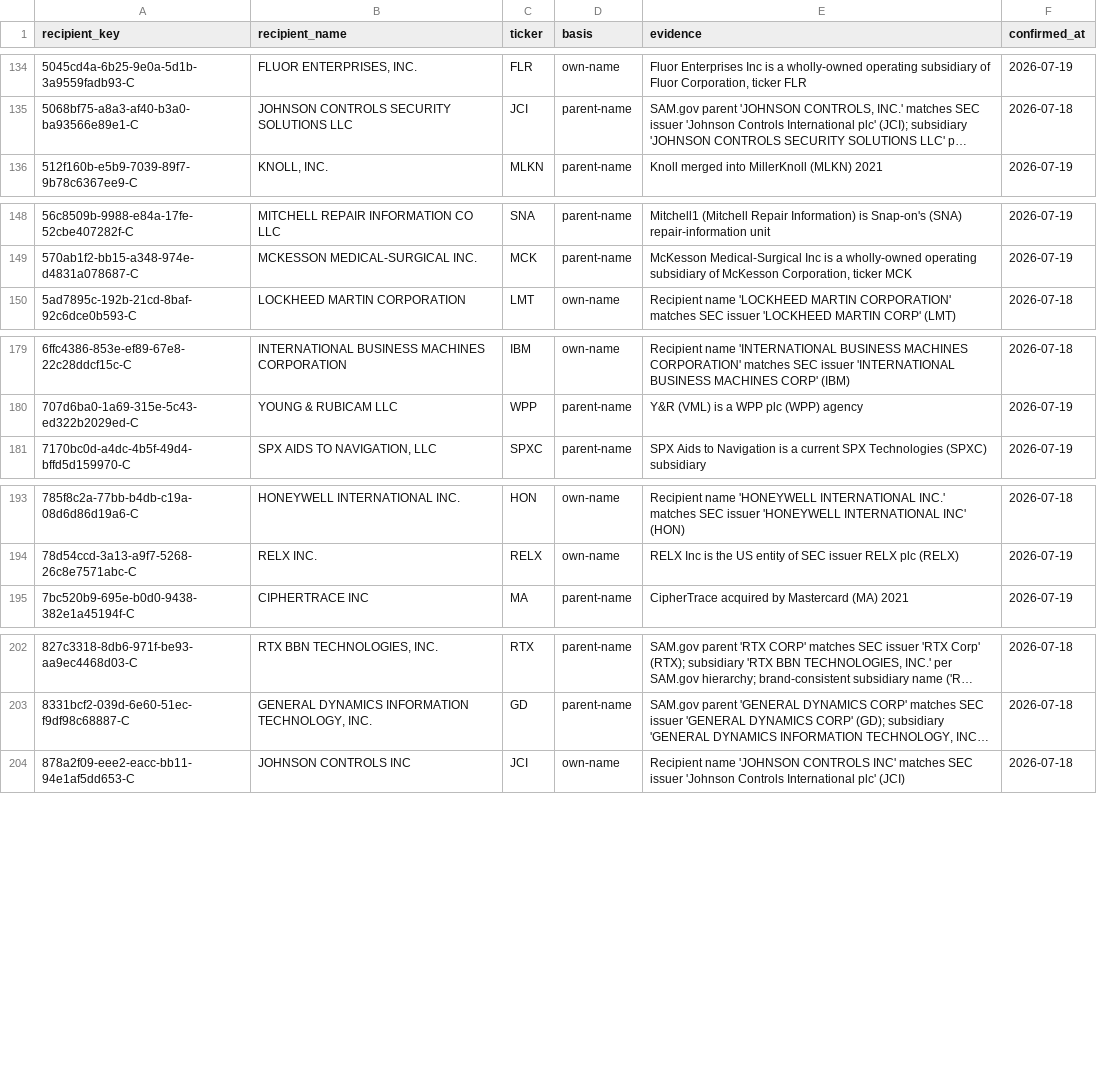
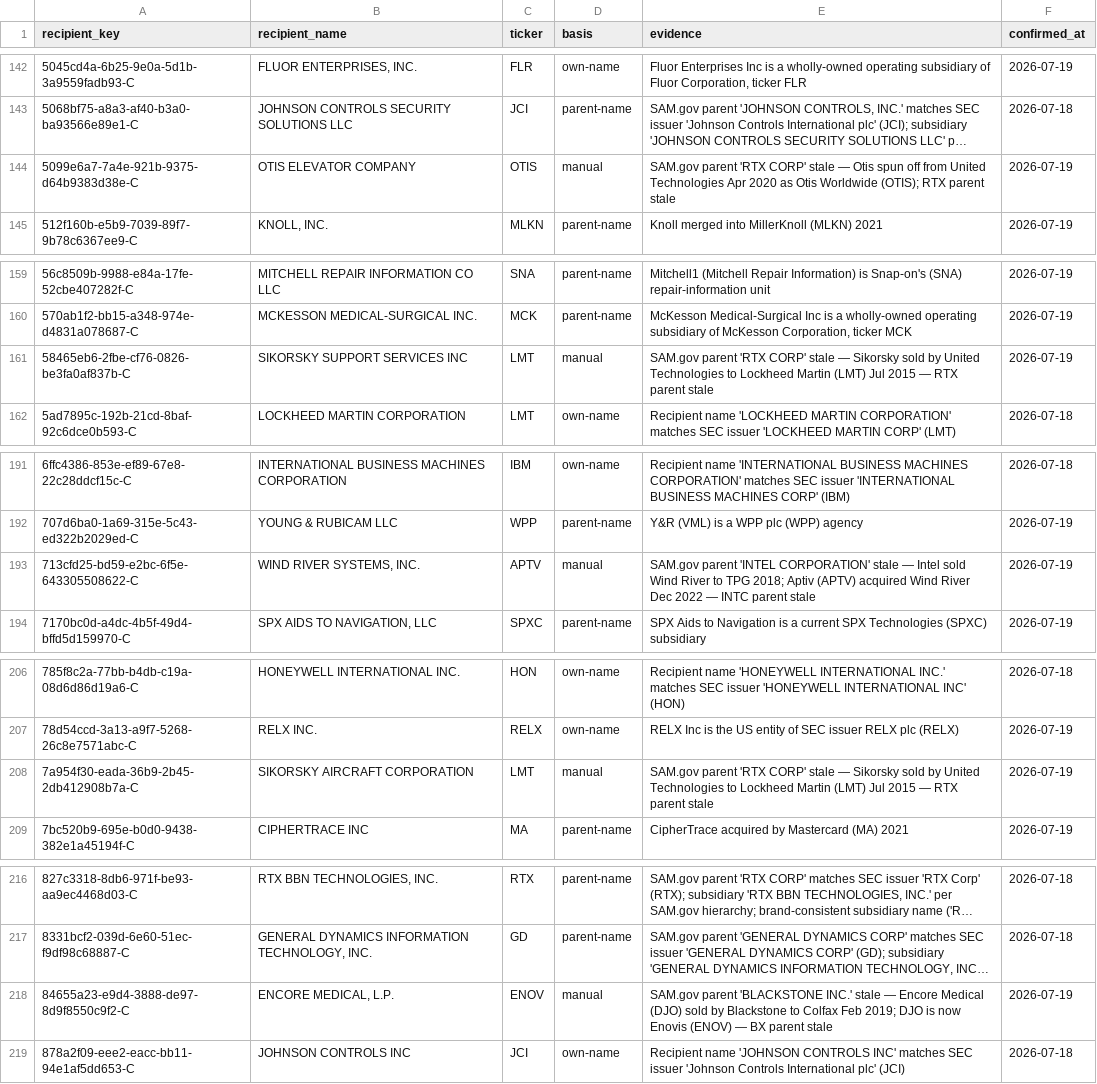
Before and after one commit to tn082097-eng/civiclens, a TSV file: data/recipient_ticker.tsv, drawn as a sheet; only a part is shown, gaps mark what is left out; long unchanged cells end in …; the diff covers the shown part only; the diff names each change by its address in the sheet, - before the commit and + after, or states it on an @@ line.

```diff
--- a/data/recipient_ticker.tsv
+++ b/data/recipient_ticker.tsv
+row 144: 5099e6a7-7a4e-921b-9375-d64b9383d38e-C | OTIS ELEVATOR COMPANY | OTIS | manual | SAM.gov parent 'RTX CORP' stale — Otis spun off from United Technologies Apr 2020 as Otis Worldwide (OTIS); RTX parent stale | 2026-07-19
+row 161: 58465eb6-2fbe-cf76-0826-be3fa0af837b-C | SIKORSKY SUPPORT SERVICES INC | LMT | manual | SAM.gov parent 'RTX CORP' stale — Sikorsky sold by United Technologies to Lockheed Martin (LMT) Jul 2015 — RTX parent stale | 2026-07-19
+row 193: 713cfd25-bd59-e2bc-6f5e-643305508622-C | WIND RIVER SYSTEMS, INC. | APTV | manual | SAM.gov parent 'INTEL CORPORATION' stale — Intel sold Wind River to TPG 2018; Aptiv (APTV) acquired Wind River Dec 2022 — INTC parent stale | 2026-07-19
+row 208: 7a954f30-eada-36b9-2b45-2db412908b7a-C | SIKORSKY AIRCRAFT CORPORATION | LMT | manual | SAM.gov parent 'RTX CORP' stale — Sikorsky sold by United Technologies to Lockheed Martin (LMT) Jul 2015 — RTX parent stale | 2026-07-19
+row 218: 84655a23-e9d4-3888-de97-8d9f8550c9f2-C | ENCORE MEDICAL, L.P. | ENOV | manual | SAM.gov parent 'BLACKSTONE INC.' stale — Encore Medical (DJO) sold by Blackstone to Colfax Feb 2019; DJO is now Enovis (ENOV) — BX parent stale | 2026-07-19
```
Also changed, not shown: 15 added rows elsewhere in this file.
